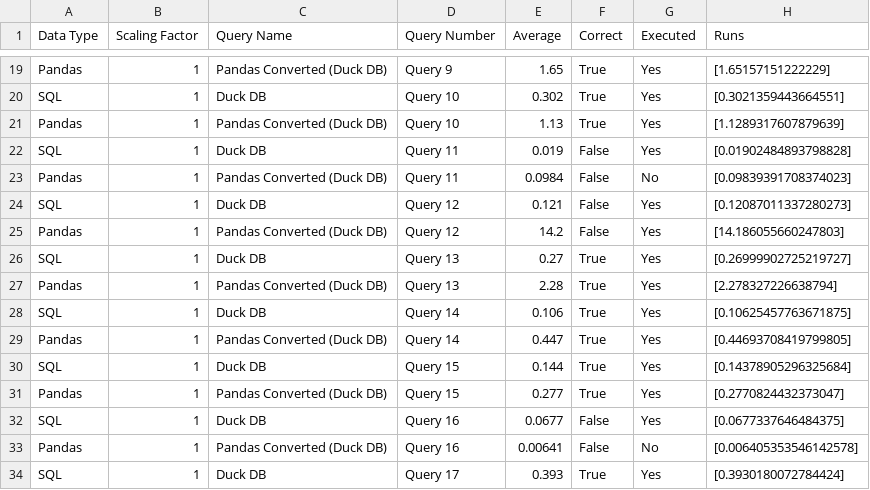
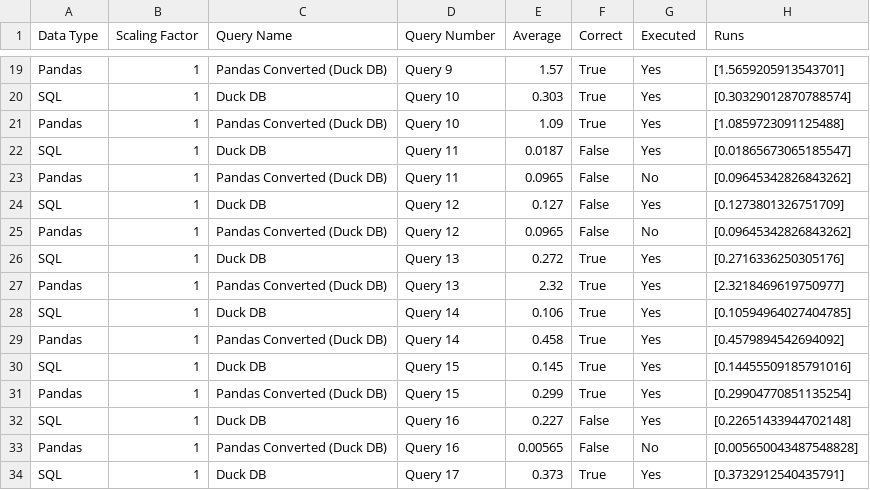
Before and after one commit to groegercesg/QueryBridge, a CSV file: benchmarking/test_results/duck_pandas_tpch_queries_test_results.csv, drawn as a sheet; only a part is shown, gaps mark what is left out; the diff covers the shown part only; the diff names each change by its address in the sheet, - before the commit and + after, or states it on an @@ line.

```diff
--- a/benchmarking/test_results/duck_pandas_tpch_queries_test_results.csv
+++ b/benchmarking/test_results/duck_pandas_tpch_queries_test_results.csv
-E19 (Average): 1.65
+E19 (Average): 1.57
-H19 (Runs): [1.65157151222229]
+H19 (Runs): [1.5659205913543701]
-E20 (Average): 0.302
+E20 (Average): 0.303
-H20 (Runs): [0.3021359443664551]
+H20 (Runs): [0.30329012870788574]
-E21 (Average): 1.13
+E21 (Average): 1.09
-H21 (Runs): [1.1289317607879639]
+H21 (Runs): [1.0859723091125488]
-E22 (Average): 0.019
+E22 (Average): 0.0187
-H22 (Runs): [0.01902484893798828]
+H22 (Runs): [0.01865673065185547]
-E23 (Average): 0.0984
+E23 (Average): 0.0965
-H23 (Runs): [0.09839391708374023]
+H23 (Runs): [0.09645342826843262]
-E24 (Average): 0.121
+E24 (Average): 0.127
-H24 (Runs): [0.12087011337280273]
+H24 (Runs): [0.1273801326751709]
-E25 (Average): 14.2
+E25 (Average): 0.0965
-G25 (Executed): Yes
+G25 (Executed): No
-H25 (Runs): [14.186055660247803]
+H25 (Runs): [0.09645342826843262]
-E26 (Average): 0.27
+E26 (Average): 0.272
-H26 (Runs): [0.26999902725219727]
+H26 (Runs): [0.2716336250305176]
-E27 (Average): 2.28
+E27 (Average): 2.32
-H27 (Runs): [2.278327226638794]
+H27 (Runs): [2.3218469619750977]
-H28 (Runs): [0.10625457763671875]
+H28 (Runs): [0.10594964027404785]
-E29 (Average): 0.447
+E29 (Average): 0.458
-H29 (Runs): [0.44693708419799805]
+H29 (Runs): [0.4579894542694092]
-E30 (Average): 0.144
+E30 (Average): 0.145
-H30 (Runs): [0.14378905296325684]
+H30 (Runs): [0.14455509185791016]
-E31 (Average): 0.277
+E31 (Average): 0.299
-H31 (Runs): [0.2770824432373047]
+H31 (Runs): [0.29904770851135254]
-E32 (Average): 0.0677
+E32 (Average): 0.227
-H32 (Runs): [0.0677337646484375]
+H32 (Runs): [0.22651433944702148]
-E33 (Average): 0.00641
+E33 (Average): 0.00565
-H33 (Runs): [0.006405353546142578]
+H33 (Runs): [0.005650043487548828]
-E34 (Average): 0.393
+E34 (Average): 0.373
-H34 (Runs): [0.3930180072784424]
+H34 (Runs): [0.3732912540435791]
```
Also changed, not shown: 2 added rows and 48 edited cells elsewhere in this file.
